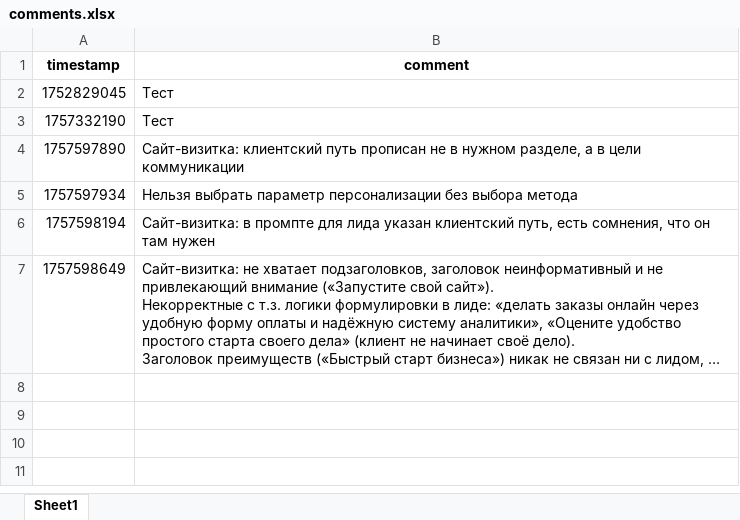
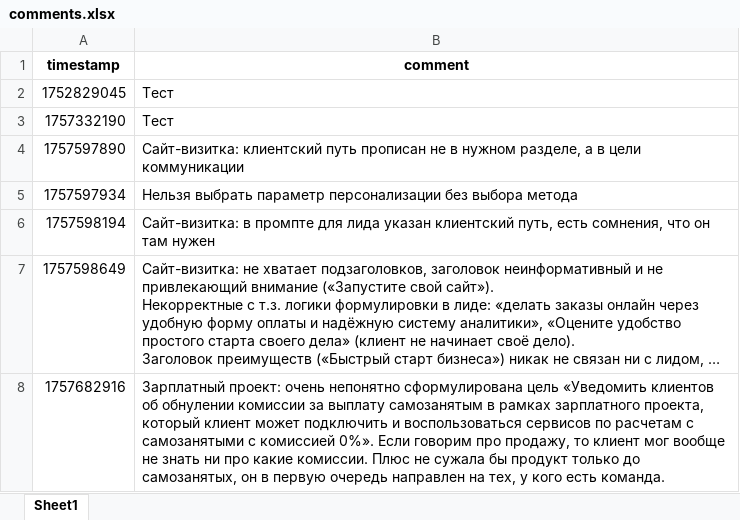
Before and after one commit to fruitpicker01/E_mail_gen, an Excel workbook: comments/comments.xlsx, sheet Sheet1, drawn as a sheet; long unchanged cells end in …; values as stored, in another font and other column widths than the file's, no borders; the diff names each change by its address in the sheet, - before the commit and + after, or states it on an @@ line.

Commit message:
update comments.xlsx (1757682916)

```diff
--- a/comments/comments.xlsx (sheet Sheet1)
+++ b/comments/comments.xlsx (sheet Sheet1)
+row 8: 1757682916 | Зарплатный проект: очень непонятно сформулирована цель «Уведомить клиентов об обнулении комиссии за выплату самозанятым в рамках зарплатного проекта, который клиент может подключить и воспользоваться сервисов по расчетам с самозанятыми с комиссией 0%». Если говорим про продажу, то клиент мог вообще не знать ни про какие комиссии. Плюс не сужала бы продукт только до самозанятых, он в первую очередь направлен на тех, у кого есть команда.
```
